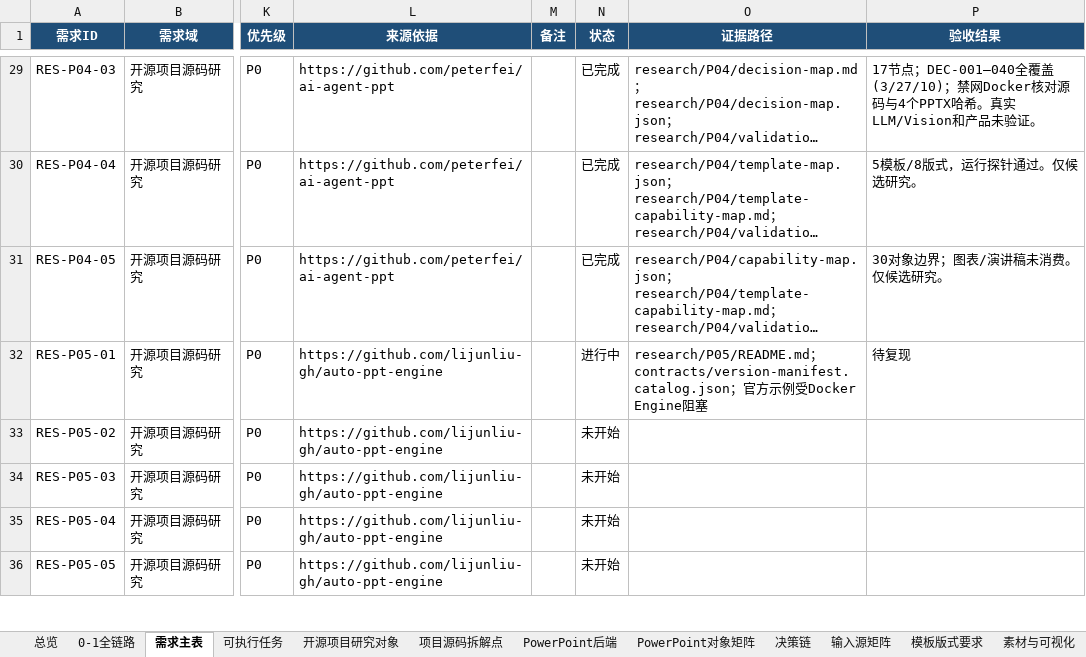
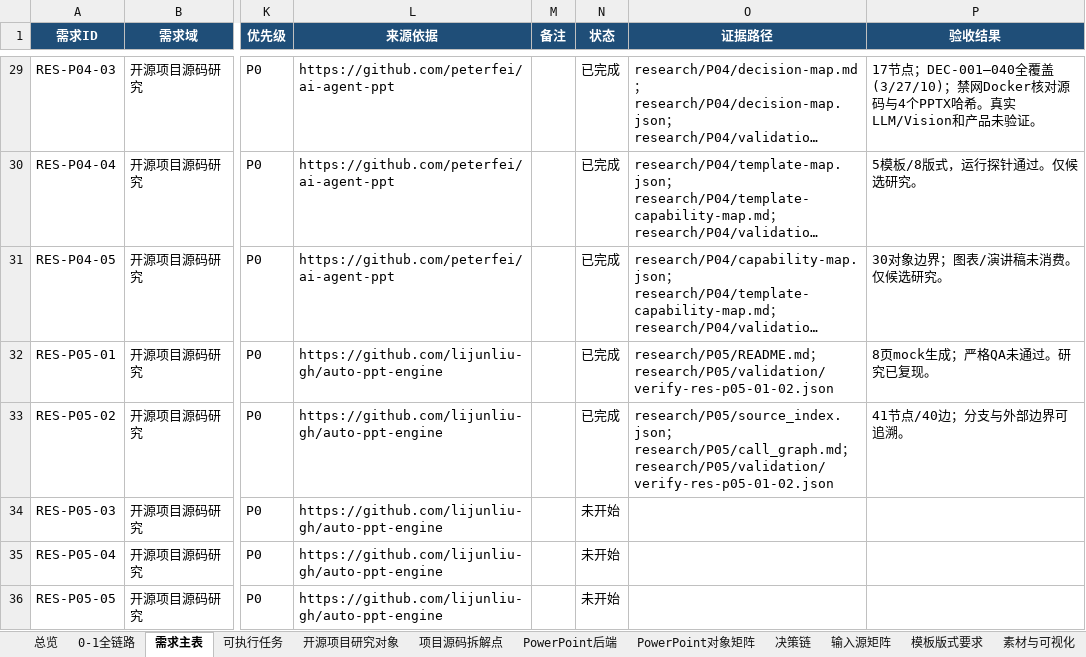
Before and after one commit to XXYoLoong/YoloongPPT, an Excel workbook: AI_PPT_完整需求与任务矩阵_V0.3.xlsx, sheet 需求主表, drawn as a sheet; only a part is shown, gaps mark what is left out; long unchanged cells end in …; values as stored, in another font and other column widths than the file's, no borders; conditional formats and table styles not drawn; the diff names each change by its address in the sheet, - before the commit and + after, or states it on an @@ line.

```diff
--- a/AI_PPT_完整需求与任务矩阵_V0.3.xlsx (sheet 需求主表)
+++ b/AI_PPT_完整需求与任务矩阵_V0.3.xlsx (sheet 需求主表)
-N32 (状态): 进行中
+N32 (状态): 已完成
-O32 (证据路径): research/P05/README.md；contracts/version-manifest.catalog.json；官方示例受Docker Engine阻塞
+O32 (证据路径): research/P05/README.md；research/P05/validation/verify-res-p05-01-02.json
-P32 (验收结果): 待复现
+P32 (验收结果): 8页mock生成；严格QA未通过。研究已复现。
-N33 (状态): 未开始
+N33 (状态): 已完成
-O33 (证据路径): (empty)
+O33 (证据路径): research/P05/source_index.json；research/P05/call_graph.md；research/P05/validation/verify-res-p05-01-02.json
-P33 (验收结果): (empty)
+P33 (验收结果): 41节点/40边；分支与外部边界可追溯。
```
Also changed, not shown: sheet 可执行任务, sheet 总览, charts or pictures, 45 other files.
